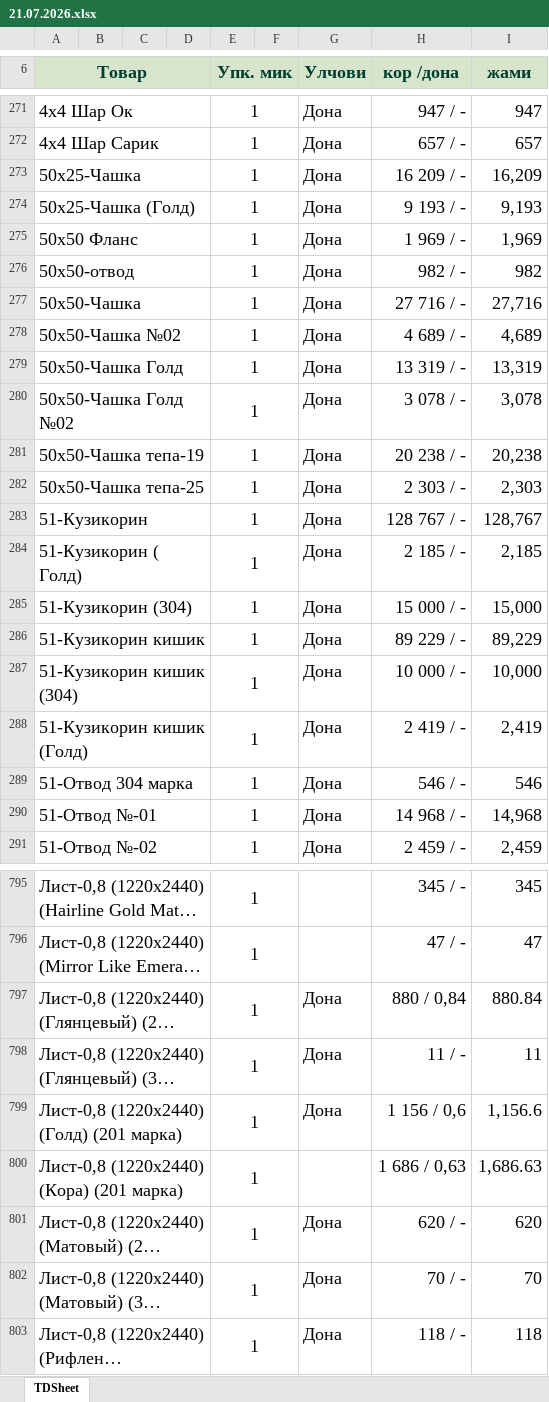
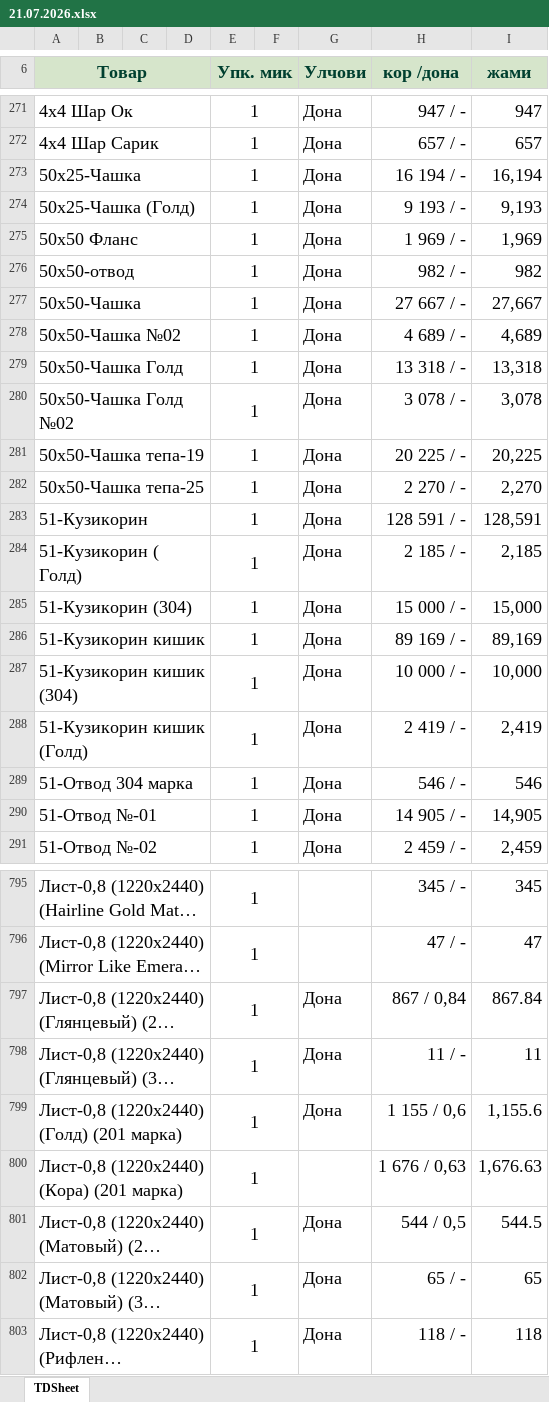
Before and after one commit to HuzayfaSobiorv/Huzayfa, an Excel workbook: Tarix/21.07.2026.xlsx, sheet TDSheet, drawn as a sheet; only a part is shown, gaps mark what is left out; long unchanged cells end in …; values as stored, in another font and other column widths than the file's, no borders; charts and pictures not drawn; the diff covers the shown part only; the diff names each change by its address in the sheet, - before the commit and + after, or states it on an @@ line.

```diff
--- a/Tarix/21.07.2026.xlsx (sheet TDSheet)
+++ b/Tarix/21.07.2026.xlsx (sheet TDSheet)
-H273 (кор /дона): 16 209 / -
+H273 (кор /дона): 16 194 / -
-I273 (жами): 16,209
+I273 (жами): 16,194
-H277 (кор /дона): 27 716 / -
+H277 (кор /дона): 27 667 / -
-I277 (жами): 27,716
+I277 (жами): 27,667
-H279 (кор /дона): 13 319 / -
+H279 (кор /дона): 13 318 / -
-I279 (жами): 13,319
+I279 (жами): 13,318
-H281 (кор /дона): 20 238 / -
+H281 (кор /дона): 20 225 / -
-I281 (жами): 20,238
+I281 (жами): 20,225
-H282 (кор /дона): 2 303 / -
+H282 (кор /дона): 2 270 / -
-I282 (жами): 2,303
+I282 (жами): 2,270
-H283 (кор /дона): 128 767 / -
+H283 (кор /дона): 128 591 / -
-I283 (жами): 128,767
+I283 (жами): 128,591
-H286 (кор /дона): 89 229 / -
+H286 (кор /дона): 89 169 / -
-I286 (жами): 89,229
+I286 (жами): 89,169
-H290 (кор /дона): 14 968 / -
+H290 (кор /дона): 14 905 / -
-I290 (жами): 14,968
+I290 (жами): 14,905
-H797 (кор /дона): 880 / 0,84
+H797 (кор /дона): 867 / 0,84
-I797 (жами): 880.84
+I797 (жами): 867.84
-H799 (кор /дона): 1 156 / 0,6
+H799 (кор /дона): 1 155 / 0,6
-I799 (жами): 1,156.6
+I799 (жами): 1,155.6
-H800 (кор /дона): 1 686 / 0,63
+H800 (кор /дона): 1 676 / 0,63
-I800 (жами): 1,686.63
+I800 (жами): 1,676.63
-H801 (кор /дона): 620 / -
+H801 (кор /дона): 544 / 0,5
-I801 (жами): 620
+I801 (жами): 544.5
-H802 (кор /дона): 70 / -
+H802 (кор /дона): 65 / -
-I802 (жами): 70
+I802 (жами): 65
```
Also changed, not shown: 2 added rows, 3 removed rows and 350 edited cells elsewhere in this sheet, Minimal_zaxiralar/Min_Zaxira.xlsx.
